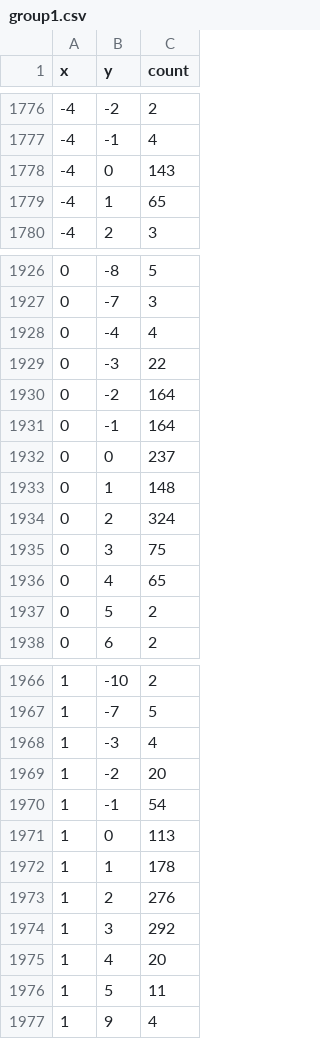
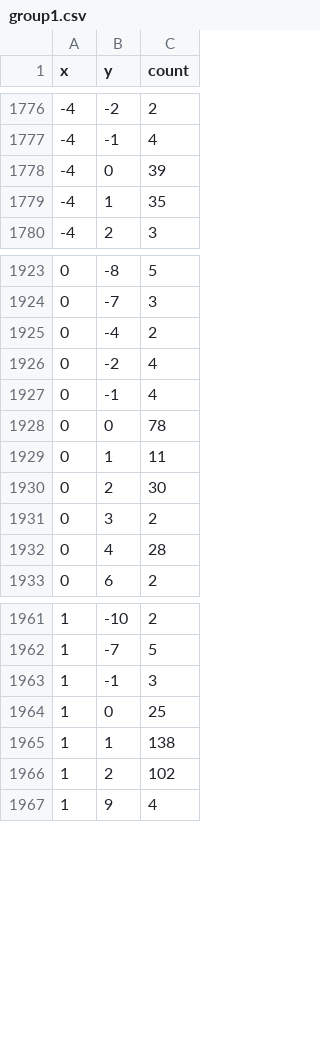
Before and after one commit to ucfcs/Spring2021-Group22, a CSV file: Website/static_files/data/heatmap/group1.csv, drawn as a sheet; only a part is shown, gaps mark what is left out; the diff covers the shown part only.

Commit message:
update map image, map vis data, and scripts to generate

```diff
--- a/Website/static_files/data/heatmap/group1.csv
+++ b/Website/static_files/data/heatmap/group1.csv
@@ -1777,4 +1777,4 @@ x,y,count
 -4,-1,4
--4,0,143
--4,1,65
+-4,0,39
+-4,1,35
 -4,2,3
@@ -1927,12 +1924,10 @@ x,y,count
 0,-7,3
-0,-4,4
-0,-3,22
-0,-2,164
-0,-1,164
-0,0,237
-0,1,148
-0,2,324
-0,3,75
-0,4,65
-0,5,2
+0,-4,2
+0,-2,4
+0,-1,4
+0,0,78
+0,1,11
+0,2,30
+0,3,2
+0,4,28
 0,6,2
@@ -1967,11 +1962,6 @@ x,y,count
 1,-7,5
-1,-3,4
-1,-2,20
-1,-1,54
-1,0,113
-1,1,178
-1,2,276
-1,3,292
-1,4,20
-1,5,11
+1,-1,3
+1,0,25
+1,1,138
+1,2,102
 1,9,4
```
Also changed, not shown: 4 removed rows and 35 edited cells elsewhere in this file, Website/static_files/data/heatmap/Team2.csv, Website/static_files/data/heatmap/Team3take2.csv, 22 other files.
